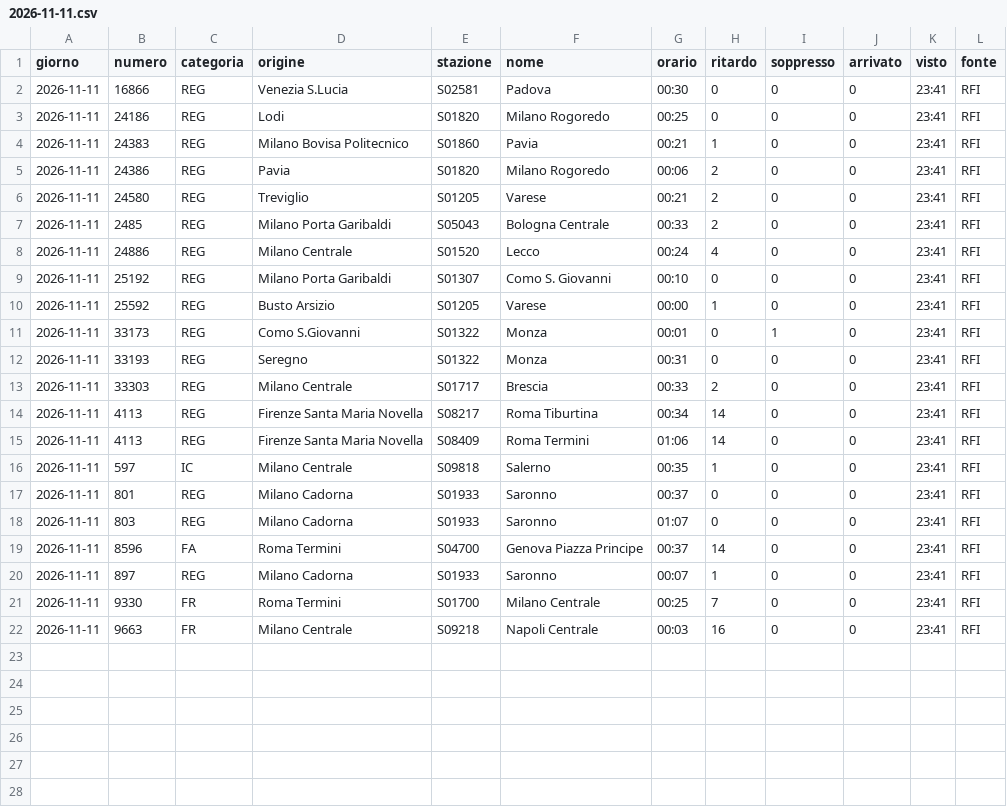
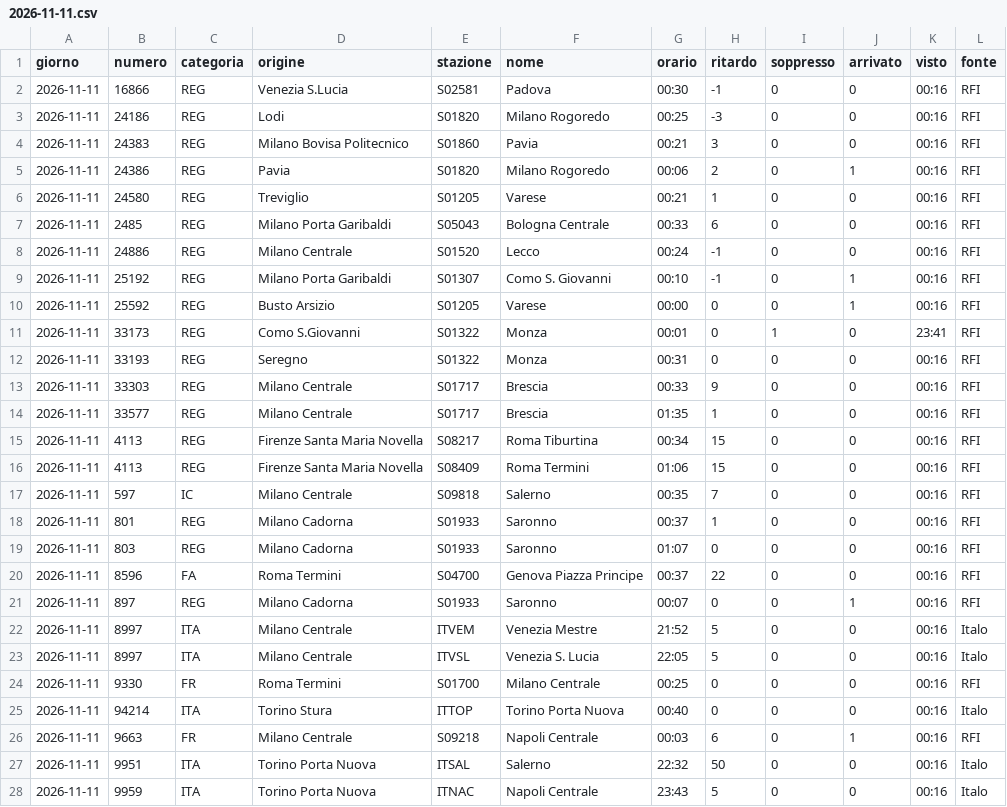
Before and after one commit to MJ83-collab/Binario-app, a CSV file: storico/giorni/2026-11-11.csv, drawn as a sheet; only a part is shown; the diff covers the shown part only.

```diff
--- a/storico/giorni/2026-11-11.csv
+++ b/storico/giorni/2026-11-11.csv
@@ -1,22 +1,28 @@
 giorno;numero;categoria;origine;stazione;nome;orario;ritardo;soppresso;arrivato;visto;fonte
-2026-11-11;16866;REG;Venezia S.Lucia;S02581;Padova;00:30;0;0;0;23:41;RFI
-2026-11-11;24186;REG;Lodi;S01820;Milano Rogoredo;00:25;0;0;0;23:41;RFI
-2026-11-11;24383;REG;Milano Bovisa Politecnico;S01860;Pavia;00:21;1;0;0;23:41;RFI
-2026-11-11;24386;REG;Pavia;S01820;Milano Rogoredo;00:06;2;0;0;23:41;RFI
-2026-11-11;24580;REG;Treviglio;S01205;Varese;00:21;2;0;0;23:41;RFI
-2026-11-11;2485;REG;Milano Porta Garibaldi;S05043;Bologna Centrale;00:33;2;0;0;23:41;RFI
-2026-11-11;24886;REG;Milano Centrale;S01520;Lecco;00:24;4;0;0;23:41;RFI
-2026-11-11;25192;REG;Milano Porta Garibaldi;S01307;Como S. Giovanni;00:10;0;0;0;23:41;RFI
-2026-11-11;25592;REG;Busto Arsizio;S01205;Varese;00:00;1;0;0;23:41;RFI
+2026-11-11;16866;REG;Venezia S.Lucia;S02581;Padova;00:30;-1;0;0;00:16;RFI
+2026-11-11;24186;REG;Lodi;S01820;Milano Rogoredo;00:25;-3;0;0;00:16;RFI
+2026-11-11;24383;REG;Milano Bovisa Politecnico;S01860;Pavia;00:21;3;0;0;00:16;RFI
+2026-11-11;24386;REG;Pavia;S01820;Milano Rogoredo;00:06;2;0;1;00:16;RFI
+2026-11-11;24580;REG;Treviglio;S01205;Varese;00:21;1;0;0;00:16;RFI
+2026-11-11;2485;REG;Milano Porta Garibaldi;S05043;Bologna Centrale;00:33;6;0;0;00:16;RFI
+2026-11-11;24886;REG;Milano Centrale;S01520;Lecco;00:24;-1;0;0;00:16;RFI
+2026-11-11;25192;REG;Milano Porta Garibaldi;S01307;Como S. Giovanni;00:10;-1;0;1;00:16;RFI
+2026-11-11;25592;REG;Busto Arsizio;S01205;Varese;00:00;0;0;1;00:16;RFI
 2026-11-11;33173;REG;Como S.Giovanni;S01322;Monza;00:01;0;1;0;23:41;RFI
-2026-11-11;33193;REG;Seregno;S01322;Monza;00:31;0;0;0;23:41;RFI
-2026-11-11;33303;REG;Milano Centrale;S01717;Brescia;00:33;2;0;0;23:41;RFI
-2026-11-11;4113;REG;Firenze Santa Maria Novella;S08217;Roma Tiburtina;00:34;14;0;0;23:41;RFI
-2026-11-11;4113;REG;Firenze Santa Maria Novella;S08409;Roma Termini;01:06;14;0;0;23:41;RFI
-2026-11-11;597;IC;Milano Centrale;S09818;Salerno;00:35;1;0;0;23:41;RFI
-2026-11-11;801;REG;Milano Cadorna;S01933;Saronno;00:37;0;0;0;23:41;RFI
-2026-11-11;803;REG;Milano Cadorna;S01933;Saronno;01:07;0;0;0;23:41;RFI
-2026-11-11;8596;FA;Roma Termini;S04700;Genova Piazza Principe;00:37;14;0;0;23:41;RFI
-2026-11-11;897;REG;Milano Cadorna;S01933;Saronno;00:07;1;0;0;23:41;RFI
-2026-11-11;9330;FR;Roma Termini;S01700;Milano Centrale;00:25;7;0;0;23:41;RFI
-2026-11-11;9663;FR;Milano Centrale;S09218;Napoli Centrale;00:03;16;0;0;23:41;RFI
+2026-11-11;33193;REG;Seregno;S01322;Monza;00:31;0;0;0;00:16;RFI
+2026-11-11;33303;REG;Milano Centrale;S01717;Brescia;00:33;9;0;0;00:16;RFI
+2026-11-11;33577;REG;Milano Centrale;S01717;Brescia;01:35;1;0;0;00:16;RFI
+2026-11-11;4113;REG;Firenze Santa Maria Novella;S08217;Roma Tiburtina;00:34;15;0;0;00:16;RFI
+2026-11-11;4113;REG;Firenze Santa Maria Novella;S08409;Roma Termini;01:06;15;0;0;00:16;RFI
+2026-11-11;597;IC;Milano Centrale;S09818;Salerno;00:35;7;0;0;00:16;RFI
+2026-11-11;801;REG;Milano Cadorna;S01933;Saronno;00:37;1;0;0;00:16;RFI
+2026-11-11;803;REG;Milano Cadorna;S01933;Saronno;01:07;0;0;0;00:16;RFI
+2026-11-11;8596;FA;Roma Termini;S04700;Genova Piazza Principe;00:37;22;0;0;00:16;RFI
+2026-11-11;897;REG;Milano Cadorna;S01933;Saronno;00:07;0;0;1;00:16;RFI
+2026-11-11;8997;ITA;Milano Centrale;ITVEM;Venezia Mestre;21:52;5;0;0;00:16;Italo
+2026-11-11;8997;ITA;Milano Centrale;ITVSL;Venezia S. Lucia;22:05;5;0;0;00:16;Italo
+2026-11-11;9330;FR;Roma Termini;S01700;Milano Centrale;00:25;0;0;0;00:16;RFI
+2026-11-11;94214;ITA;Torino Stura;ITTOP;Torino Porta Nuova;00:40;0;0;0;00:16;Italo
+2026-11-11;9663;FR;Milano Centrale;S09218;Napoli Centrale;00:03;6;0;1;00:16;RFI
+2026-11-11;9951;ITA;Torino Porta Nuova;ITSAL;Salerno;22:32;50;0;0;00:16;Italo
+2026-11-11;9959;ITA;Torino Porta Nuova;ITNAC;Napoli Centrale;23:43;5;0;0;00:16;Italo
```
Also changed, not shown: 5 added rows elsewhere in this file, storico/classifica-giorno.csv, storico/giorni/2026-11-10.csv, 2 other files.
